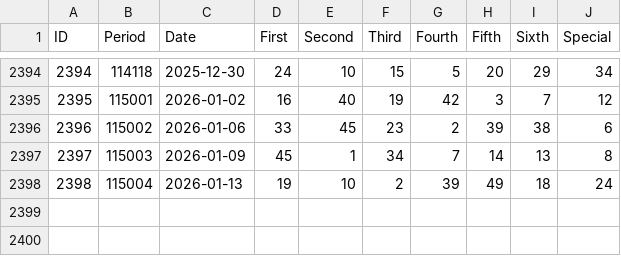
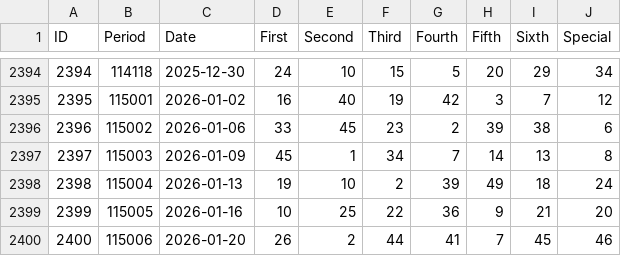
Before and after one commit to ytlee0430/LotteryPython, a CSV file: lotterypython/big_sequence.csv, drawn as a sheet; only a part is shown, gaps mark what is left out; the diff names each change by its address in the sheet, - before the commit and + after, or states it on an @@ line.

```diff
--- a/lotterypython/big_sequence.csv
+++ b/lotterypython/big_sequence.csv
+row 2399: 2399 | 115005 | 2026-01-16 | 10 | 25 | 22 | 36 | 9 | 21 | 20
+row 2400: 2400 | 115006 | 2026-01-20 | 26 | 2 | 44 | 41 | 7 | 45 | 46
```
Also changed, not shown: lotterypython/big_sorted.csv, lotterypython/super_sequence.csv, 1 other file.
